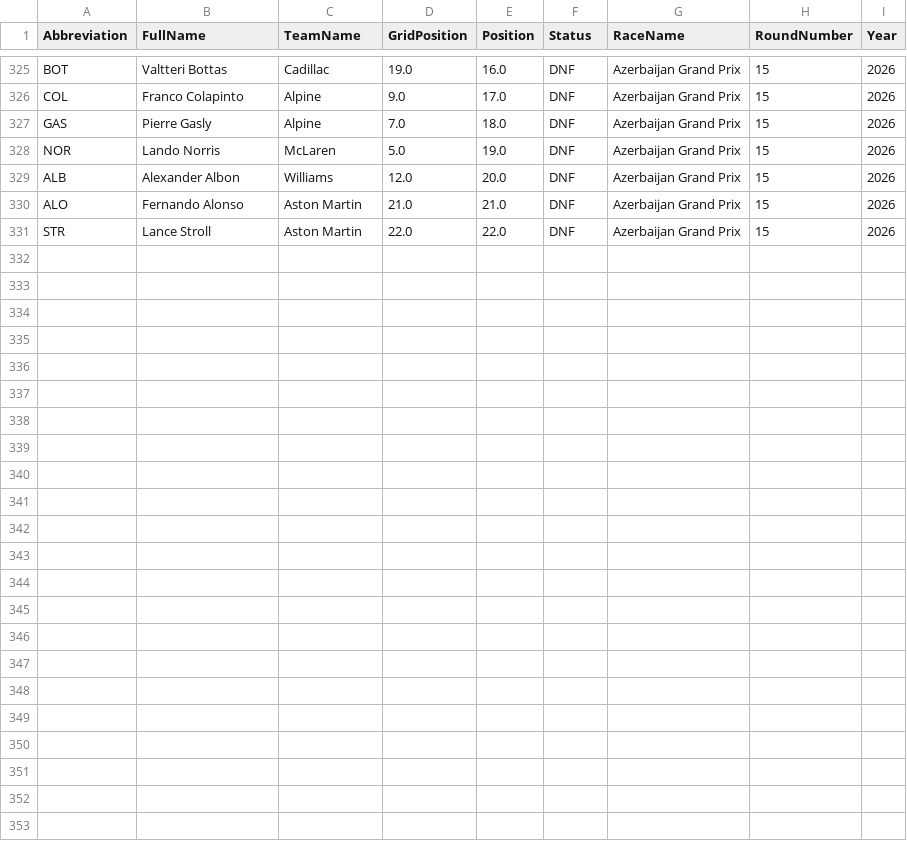
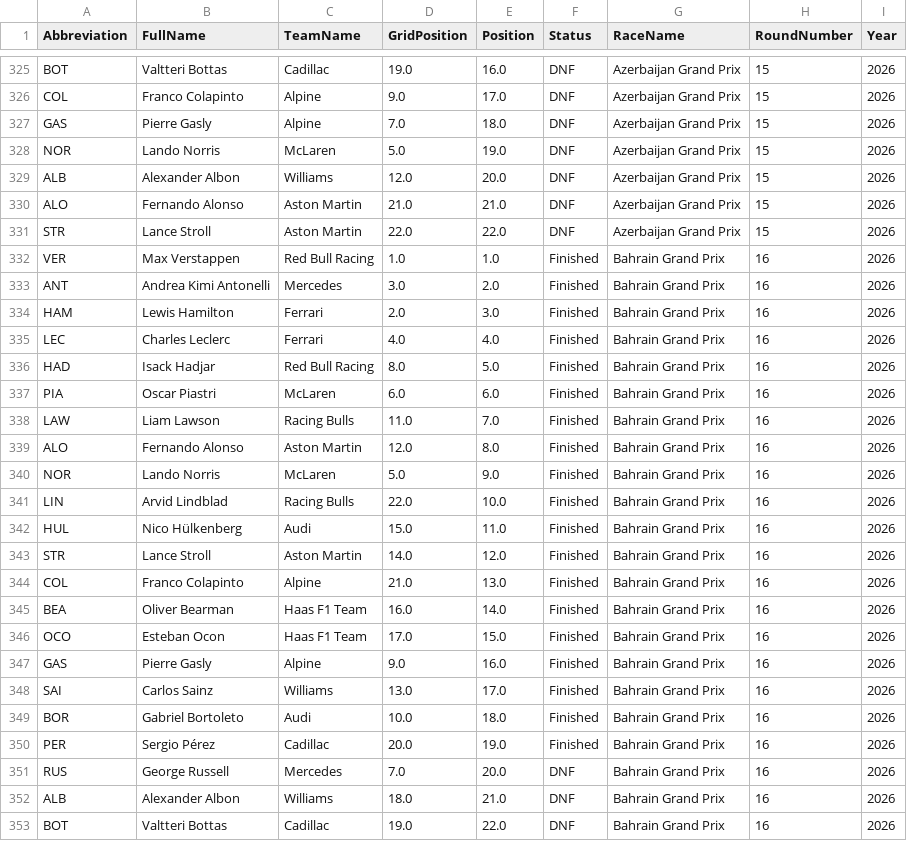
Before and after one commit to pyyroo-a/Formula-1-Fantasy-Predictor, a CSV file: data/processed/race_results_2026.csv, drawn as a sheet; only a part is shown, gaps mark what is left out; the diff names each change by its address in the sheet, - before the commit and + after, or states it on an @@ line.

```diff
--- a/data/processed/race_results_2026.csv
+++ b/data/processed/race_results_2026.csv
+row 332: VER | Max Verstappen | Red Bull Racing | 1.0 | 1.0 | Finished | Bahrain Grand Prix | 16 | 2026
+row 333: ANT | Andrea Kimi Antonelli | Mercedes | 3.0 | 2.0 | Finished | Bahrain Grand Prix | 16 | 2026
+row 334: HAM | Lewis Hamilton | Ferrari | 2.0 | 3.0 | Finished | Bahrain Grand Prix | 16 | 2026
+row 335: LEC | Charles Leclerc | Ferrari | 4.0 | 4.0 | Finished | Bahrain Grand Prix | 16 | 2026
+row 336: HAD | Isack Hadjar | Red Bull Racing | 8.0 | 5.0 | Finished | Bahrain Grand Prix | 16 | 2026
+row 337: PIA | Oscar Piastri | McLaren | 6.0 | 6.0 | Finished | Bahrain Grand Prix | 16 | 2026
+row 338: LAW | Liam Lawson | Racing Bulls | 11.0 | 7.0 | Finished | Bahrain Grand Prix | 16 | 2026
+row 339: ALO | Fernando Alonso | Aston Martin | 12.0 | 8.0 | Finished | Bahrain Grand Prix | 16 | 2026
+row 340: NOR | Lando Norris | McLaren | 5.0 | 9.0 | Finished | Bahrain Grand Prix | 16 | 2026
+row 341: LIN | Arvid Lindblad | Racing Bulls | 22.0 | 10.0 | Finished | Bahrain Grand Prix | 16 | 2026
+row 342: HUL | Nico Hülkenberg | Audi | 15.0 | 11.0 | Finished | Bahrain Grand Prix | 16 | 2026
+row 343: STR | Lance Stroll | Aston Martin | 14.0 | 12.0 | Finished | Bahrain Grand Prix | 16 | 2026
+row 344: COL | Franco Colapinto | Alpine | 21.0 | 13.0 | Finished | Bahrain Grand Prix | 16 | 2026
+row 345: BEA | Oliver Bearman | Haas F1 Team | 16.0 | 14.0 | Finished | Bahrain Grand Prix | 16 | 2026
+row 346: OCO | Esteban Ocon | Haas F1 Team | 17.0 | 15.0 | Finished | Bahrain Grand Prix | 16 | 2026
+row 347: GAS | Pierre Gasly | Alpine | 9.0 | 16.0 | Finished | Bahrain Grand Prix | 16 | 2026
+row 348: SAI | Carlos Sainz | Williams | 13.0 | 17.0 | Finished | Bahrain Grand Prix | 16 | 2026
+row 349: BOR | Gabriel Bortoleto | Audi | 10.0 | 18.0 | Finished | Bahrain Grand Prix | 16 | 2026
+row 350: PER | Sergio Pérez | Cadillac | 20.0 | 19.0 | Finished | Bahrain Grand Prix | 16 | 2026
+row 351: RUS | George Russell | Mercedes | 7.0 | 20.0 | DNF | Bahrain Grand Prix | 16 | 2026
+row 352: ALB | Alexander Albon | Williams | 18.0 | 21.0 | DNF | Bahrain Grand Prix | 16 | 2026
+row 353: BOT | Valtteri Bottas | Cadillac | 19.0 | 22.0 | DNF | Bahrain Grand Prix | 16 | 2026
```
Also changed, not shown: 2 other files.
